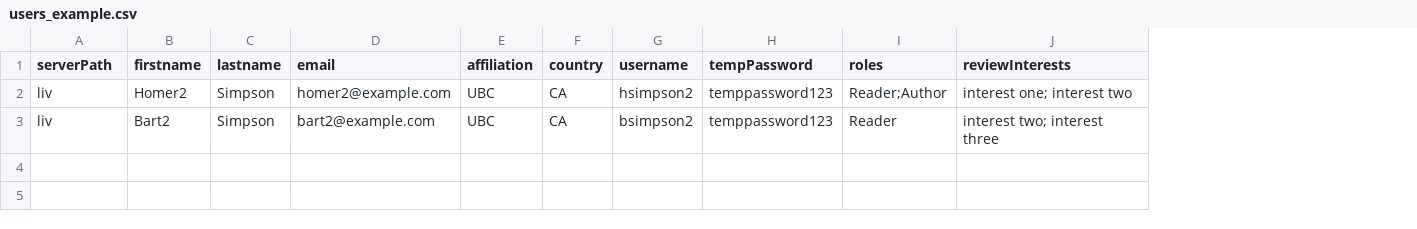
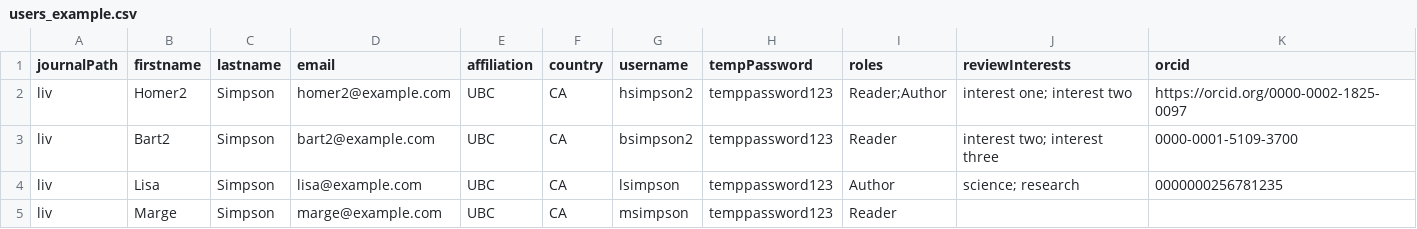
Before and after one commit to Godoy0722/ops_csv_importexport, a CSV file: examples/users/users_example.csv, drawn as a sheet; the diff names each change by its address in the sheet, - before the commit and + after, or states it on an @@ line.

Commit message:
feat: add support for the ORCiD value on the users CSV import.

```diff
--- a/examples/users/users_example.csv
+++ b/examples/users/users_example.csv
+column K (orcid), rows 2-3: https://orcid.org/0000-0002-1825-0097 | 0000-0001-5109-3700
-A1: serverPath
+A1: journalPath
+row 4: liv | Lisa | Simpson | lisa@example.com | UBC | CA | lsimpson | temppassword123 | Author | science; research | 0000000256781235
+row 5: liv | Marge | Simpson | marge@example.com | UBC | CA | msimpson | temppassword123 | Reader
```
Also changed, not shown: 6 other files.
